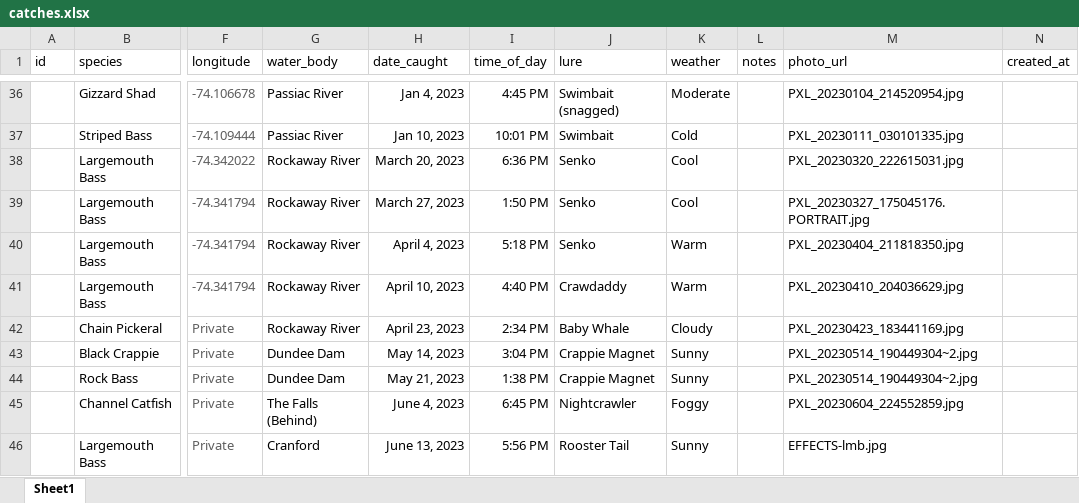
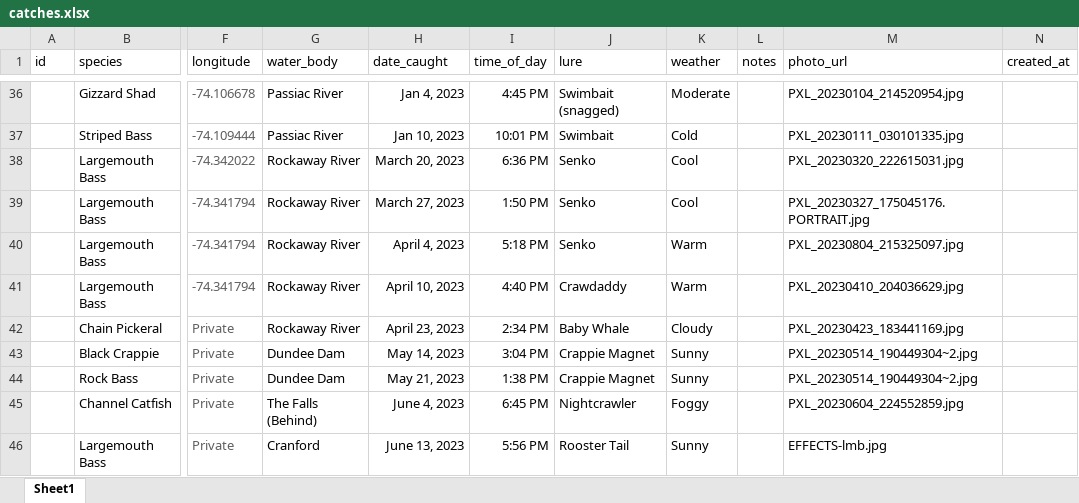
Before and after one commit to davetheflashguy/davesfishingdiaries, an Excel workbook: data/catches.xlsx, sheet Sheet1, drawn as a sheet; only a part is shown, gaps mark what is left out; values as stored, in another font and other column widths than the file's, no borders; charts and pictures not drawn; the diff names each change by its address in the sheet, - before the commit and + after, or states it on an @@ line.

```diff
--- a/data/catches.xlsx (sheet Sheet1)
+++ b/data/catches.xlsx (sheet Sheet1)
-M40 (photo_url): PXL_20230404_211818350.jpg
+M40 (photo_url): PXL_20230804_215325097.jpg
```
Also changed, not shown: 9 other files.
